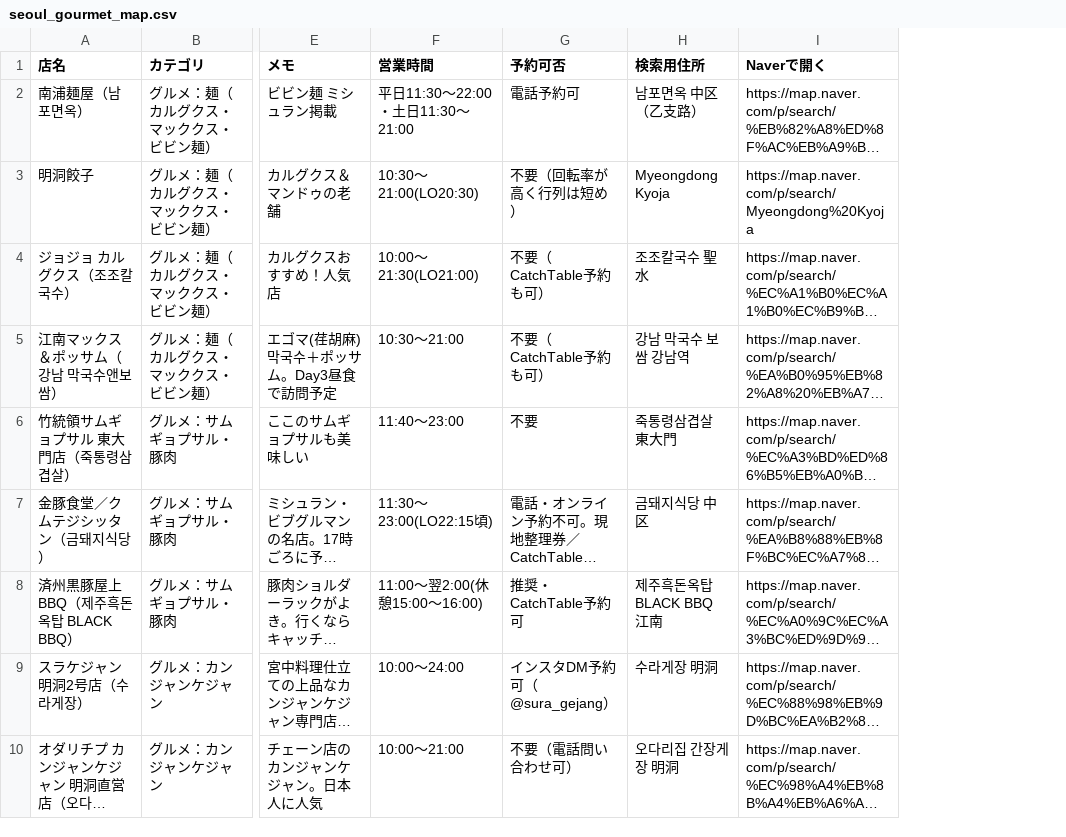
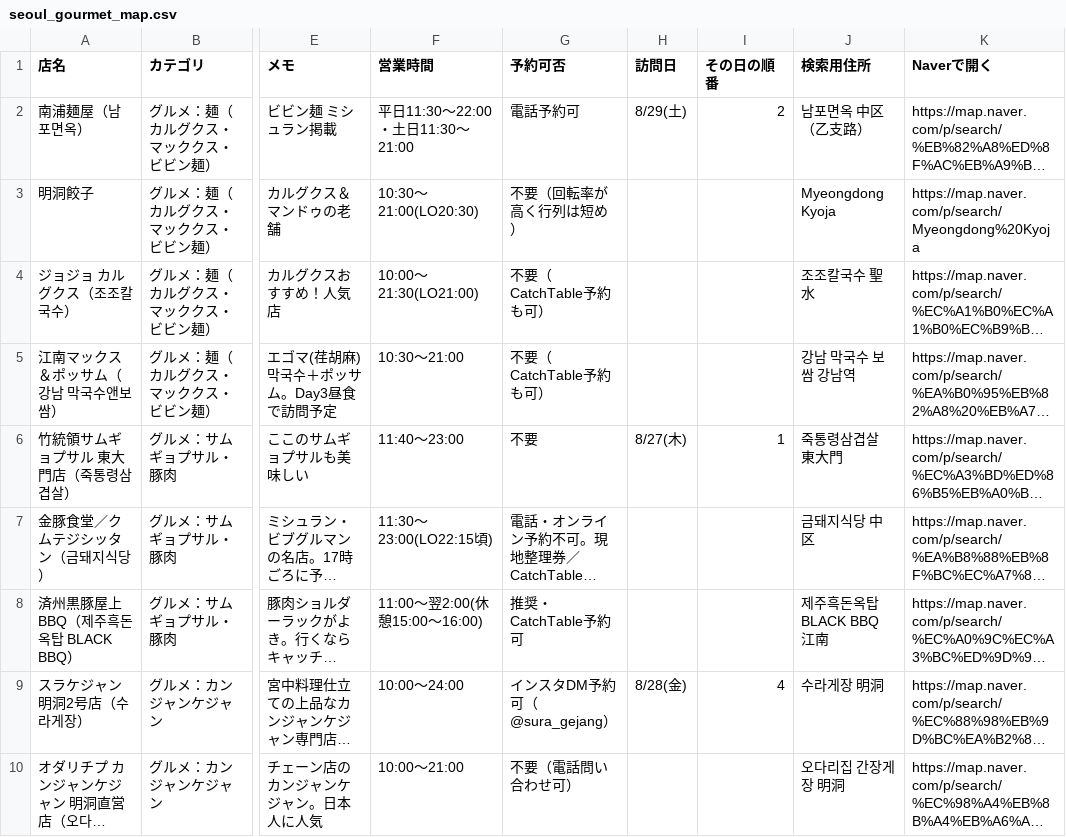
Before and after one commit to MasatoshiSano/seoul, a CSV file: seoul_gourmet_map.csv, drawn as a sheet; only a part is shown, gaps mark what is left out; long unchanged cells end in …; the diff names each change by its address in the sheet, - before the commit and + after, or states it on an @@ line.

```diff
--- a/seoul_gourmet_map.csv
+++ b/seoul_gourmet_map.csv
+column H (訪問日), rows 2-9: 8/29(土) |  |  |  | 8/27(木) |  |  | 8/28(金)
+column I (その日の順番), rows 2-9: 2 |  |  |  | 1 |  |  | 4
```
Also changed, not shown: 2 other files.
